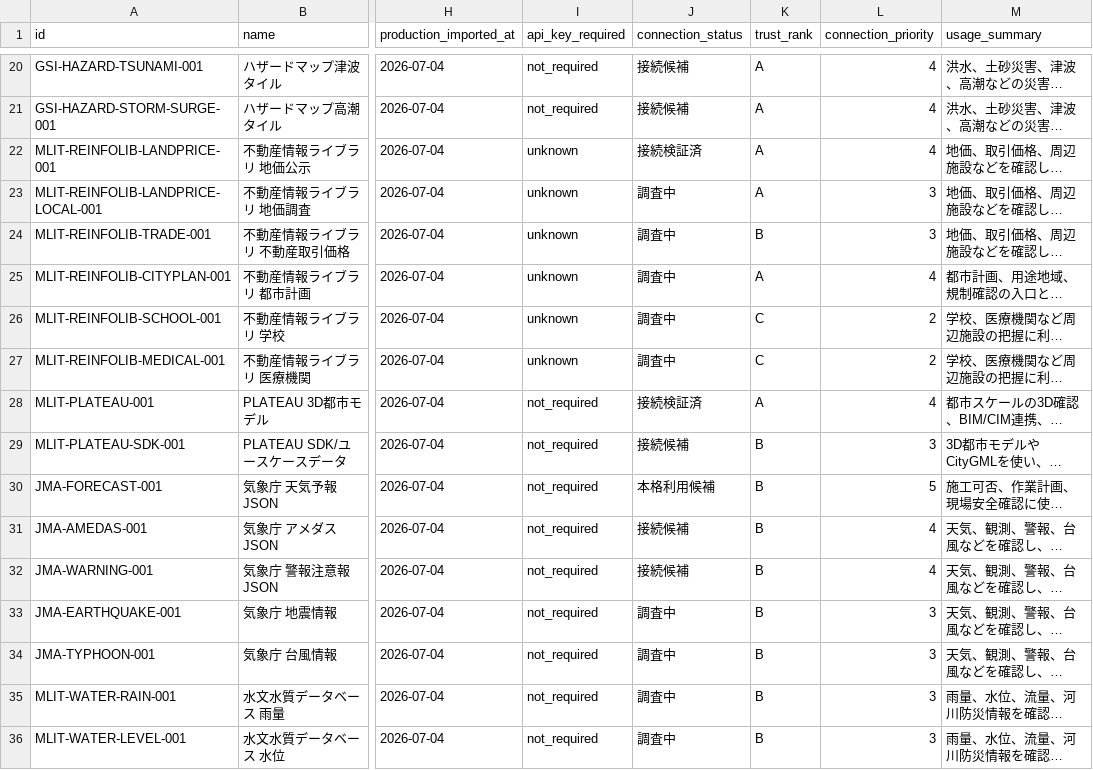
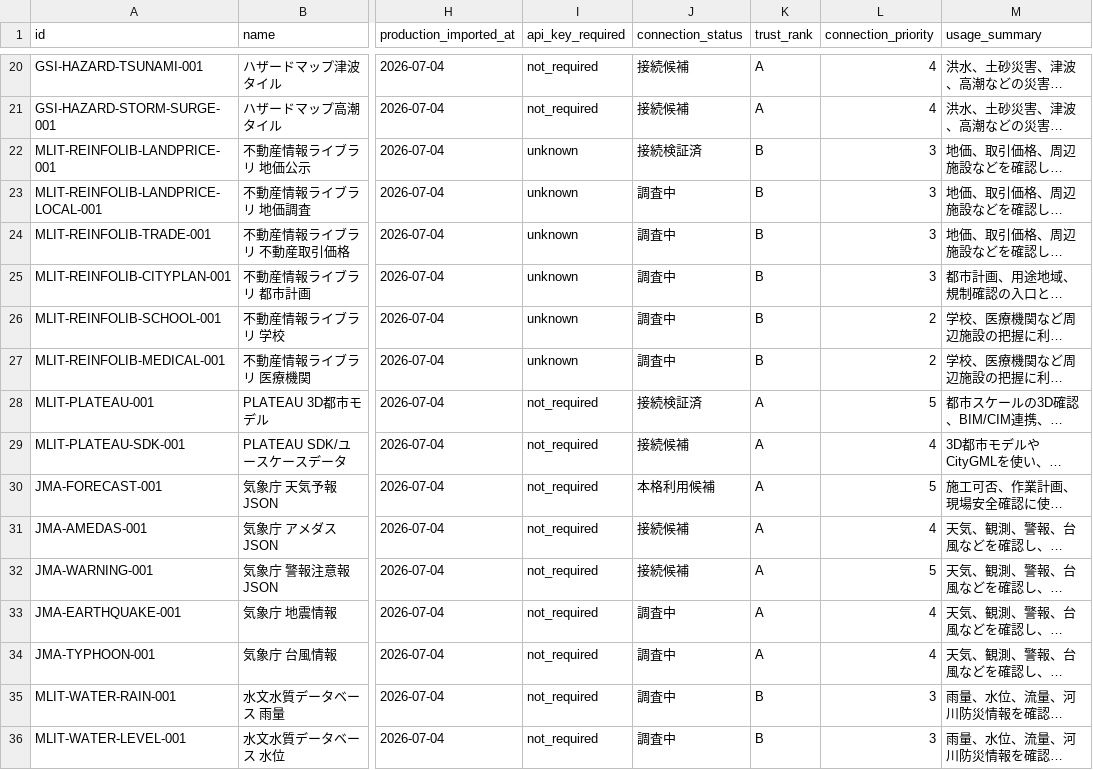
Before and after one commit to Kensan196948G/Global-Civil-API-Catalog, a CSV file: export/api_catalog.csv, drawn as a sheet; only a part is shown, gaps mark what is left out; long unchanged cells end in …; the diff covers the shown part only; the diff names each change by its address in the sheet, - before the commit and + after, or states it on an @@ line.

```diff
--- a/export/api_catalog.csv
+++ b/export/api_catalog.csv
-K22:K23 (trust_rank): A
+K22:K23 (trust_rank): B
-L22 (connection_priority): 4
+L22 (connection_priority): 3
-K25 (trust_rank): A
+K25 (trust_rank): B
-L25 (connection_priority): 4
+L25 (connection_priority): 3
-K26:K27 (trust_rank): C
+K26:K27 (trust_rank): B
-L28 (connection_priority): 4
+L28 (connection_priority): 5
-K29:K34 (trust_rank): B
+K29:K34 (trust_rank): A
-L29 (connection_priority): 3
+L29 (connection_priority): 4
-L32 (connection_priority): 4
+L32 (connection_priority): 5
-L33:L34 (connection_priority): 3
+L33:L34 (connection_priority): 4
```
Also changed, not shown: 27 edited cells elsewhere in this file, 13 other files.
